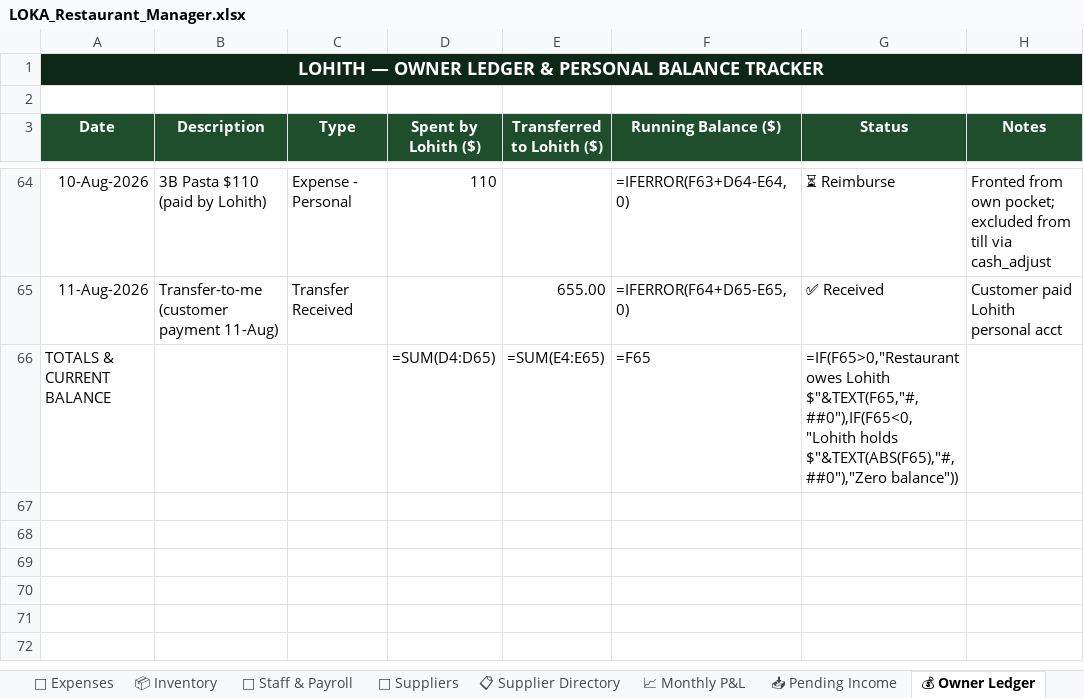
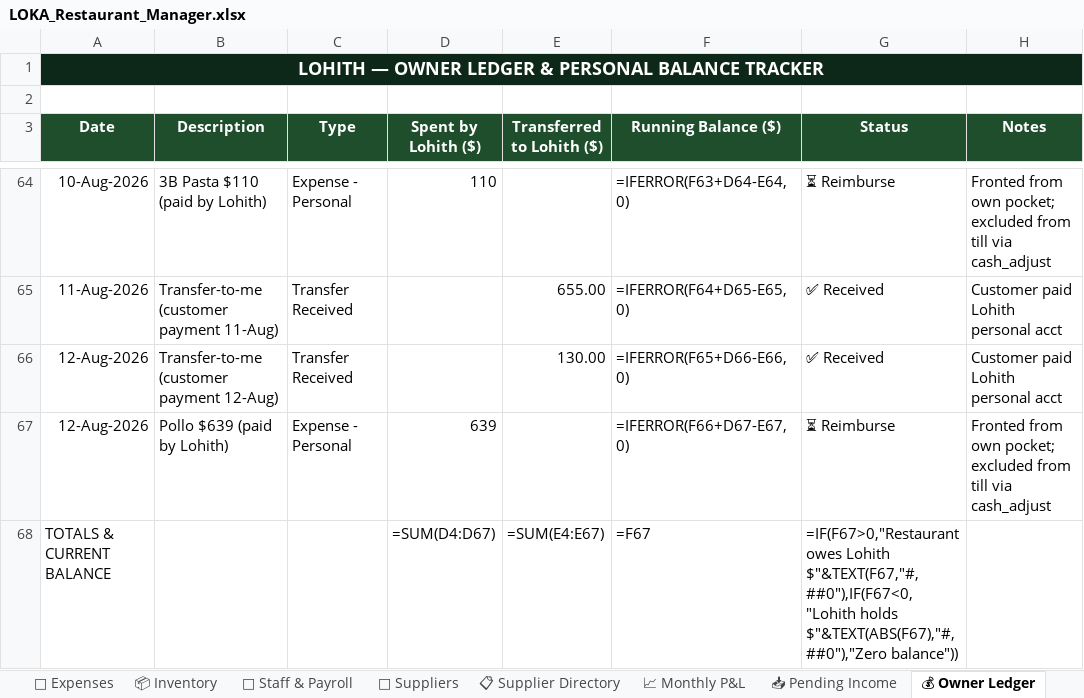
Before and after one commit to mirchimexico-coder/LOKA, an Excel workbook: LOKA_Restaurant_Manager.xlsx, sheet 💰 Owner Ledger, drawn as a sheet; only a part is shown, gaps mark what is left out; values as stored, in another font and other column widths than the file's, no borders; formulas without a stored value are shown as written; addresses are those after the commit; the diff names each change by its address in the sheet, - before the commit and + after, or states it on an @@ line.

```diff
--- a/LOKA_Restaurant_Manager.xlsx (sheet 💰 Owner Ledger)
+++ b/LOKA_Restaurant_Manager.xlsx (sheet 💰 Owner Ledger)
+row 66: 12-Aug-2026 | Transfer-to-me (customer payment 12-Aug) | Transfer Received |  | 130.00 | =IFERROR(F65+D66-E66,0) | ✅ Received | Customer paid Lohith personal acct
+row 67: 12-Aug-2026 | Pollo $639 (paid by Lohith) | Expense - Personal | 639 |  | =IFERROR(F66+D67-E67,0) | ⏳ Reimburse | Fronted from own pocket; excluded from till via cash_adjust
-D68 (Spent by Lohith ($)): =SUM(D4:D65)
+D68 (Spent by Lohith ($)): =SUM(D4:D67)
-E68 (Transferred to Lohith ($)): =SUM(E4:E65)
+E68 (Transferred to Lohith ($)): =SUM(E4:E67)
-F68 (Running Balance ($)): =F65
+F68 (Running Balance ($)): =F67
-G68 (Status): =IF(F65>0,"Restaurant owes Lohith $"&TEXT(F65,"#,##0"),IF(F65<0,"Lohith holds $"&TEXT(ABS(F65),"#,##0"),"Zero balance"))
+G68 (Status): =IF(F67>0,"Restaurant owes Lohith $"&TEXT(F67,"#,##0"),IF(F67<0,"Lohith holds $"&TEXT(ABS(F67),"#,##0"),"Zero balance"))
```
Also changed, not shown: sheet 📅 Daily Log, sheet 💸 Expenses, sheet 📈 Monthly P&L, sheet Capital & Ownership, 11 other files.
